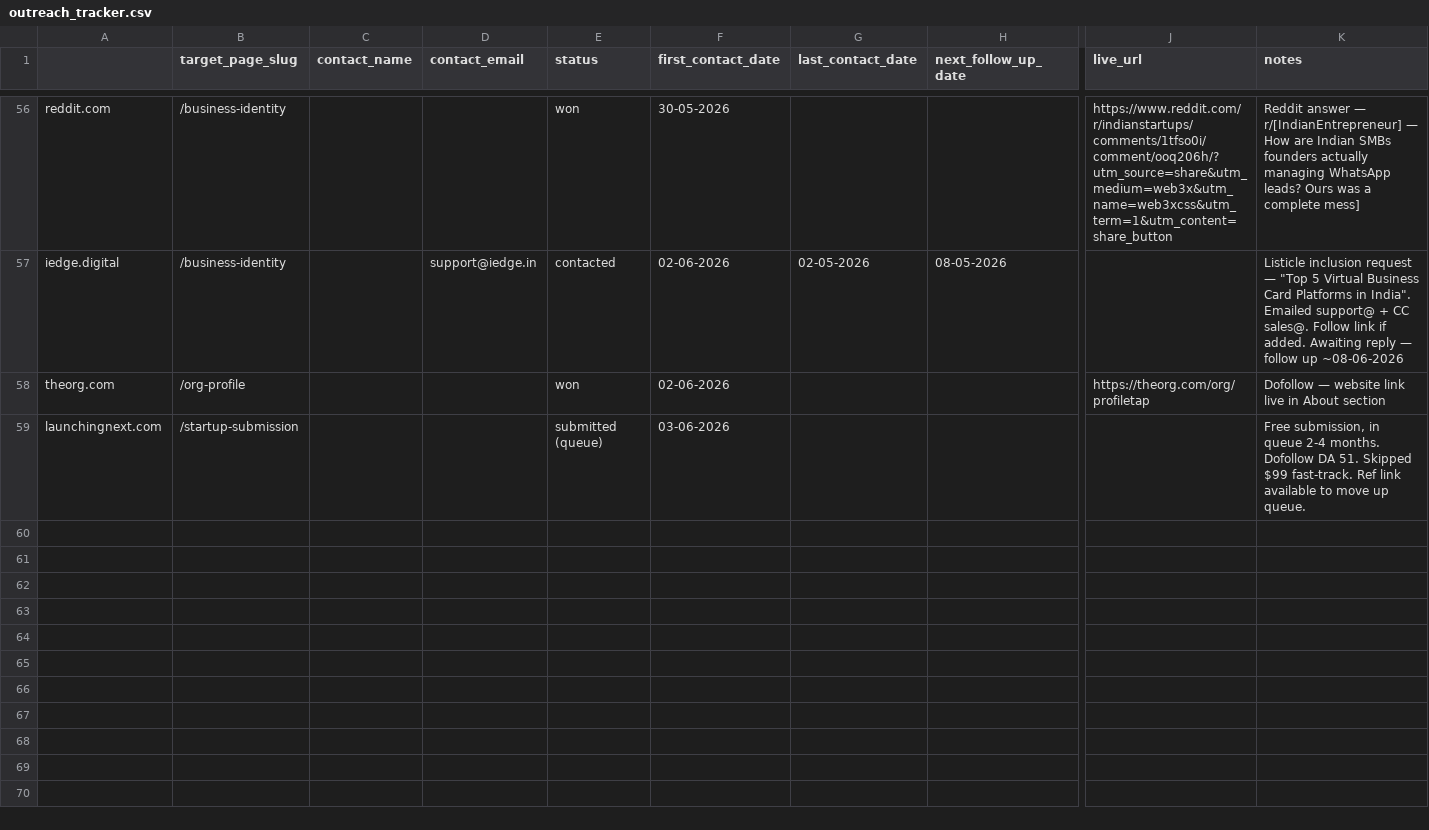
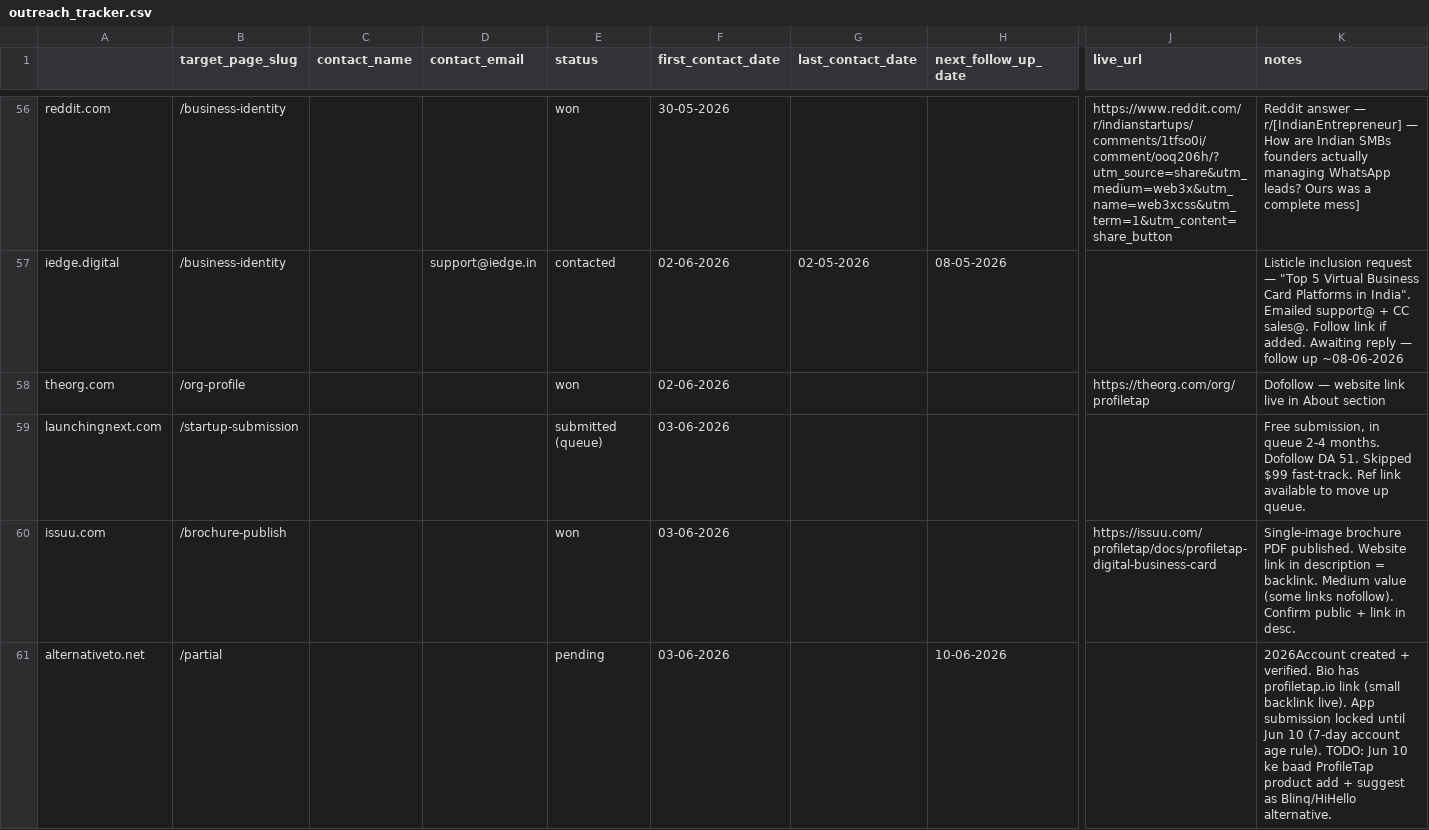
Before and after one commit to vedantacore-admin/profiletap-seo-os, a CSV file: projects/profiletap/data/backlinks/outreach_tracker.csv, drawn as a sheet; only a part is shown, gaps mark what is left out; rows hold the shown columns only; the diff names each change by its address in the sheet, - before the commit and + after, or states it on an @@ line.

Commit message:
Add new outreach entries for issuu.com and alternativeto.net with updated statuses

```diff
--- a/projects/profiletap/data/backlinks/outreach_tracker.csv
+++ b/projects/profiletap/data/backlinks/outreach_tracker.csv
+row 60: issuu.com | /brochure-publish |  |  | won | 03-06-2026 |  |  | https://issuu.com/profiletap/docs/profiletap-digital-business-card | Single-image brochure PDF published. Website link in description = backlink. Medium value (some links nofollow). Confirm public + link in desc.
+row 61: alternativeto.net | /partial |  |  | pending | 03-06-2026 |  | 10-06-2026 |  | 2026Account created + verified. Bio has profiletap.io link (small backlink live). App submission locked until Jun 10 (7-day account age rule). TODO: Jun 10 ke baad ProfileTap product add + suggest as Blinq/HiHello alternative.
```
